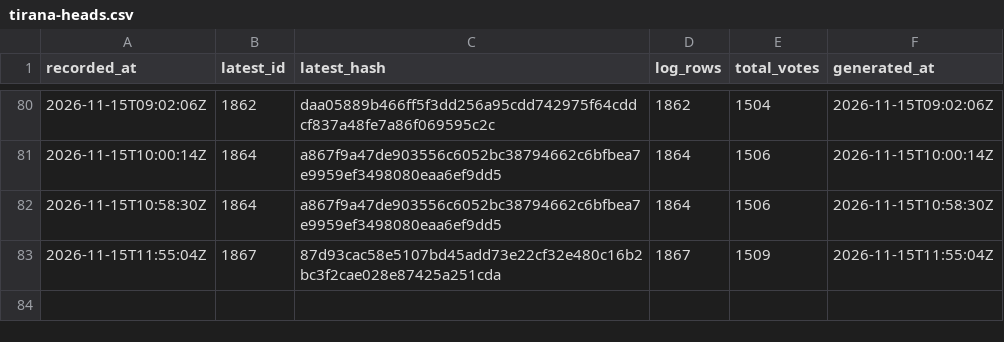
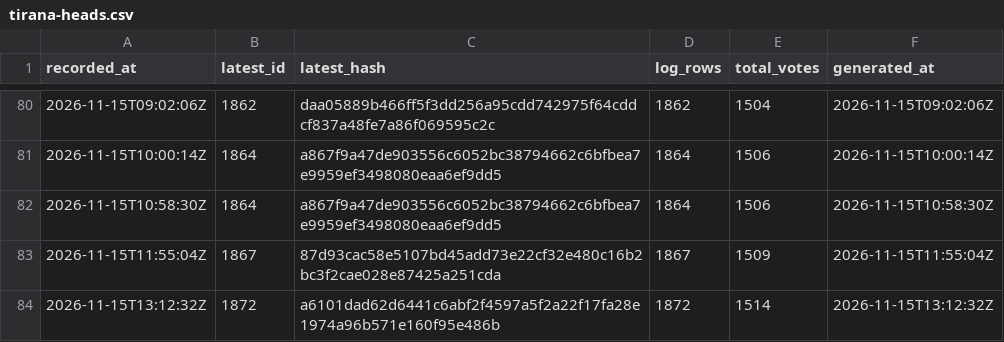
Before and after one commit to listastudentore-afk/lista-studentore-audit, a CSV file: tirana-heads.csv, drawn as a sheet; only a part is shown, gaps mark what is left out; the diff names each change by its address in the sheet, - before the commit and + after, or states it on an @@ line.

```diff
--- a/tirana-heads.csv
+++ b/tirana-heads.csv
+row 84: 2026-11-15T13:12:32Z | 1872 | a6101dad62d6441c6abf2f4597a5f2a22f17fa28e1974a96b571e160f95e486b | 1872 | 1514 | 2026-11-15T13:12:32Z
```
Also changed, not shown: heads.csv, 1 other file.
